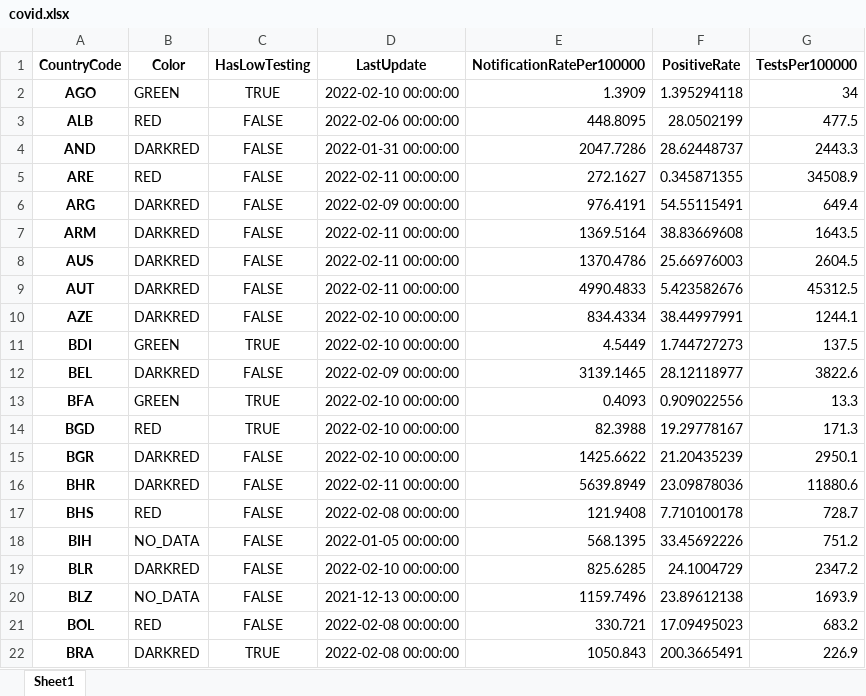
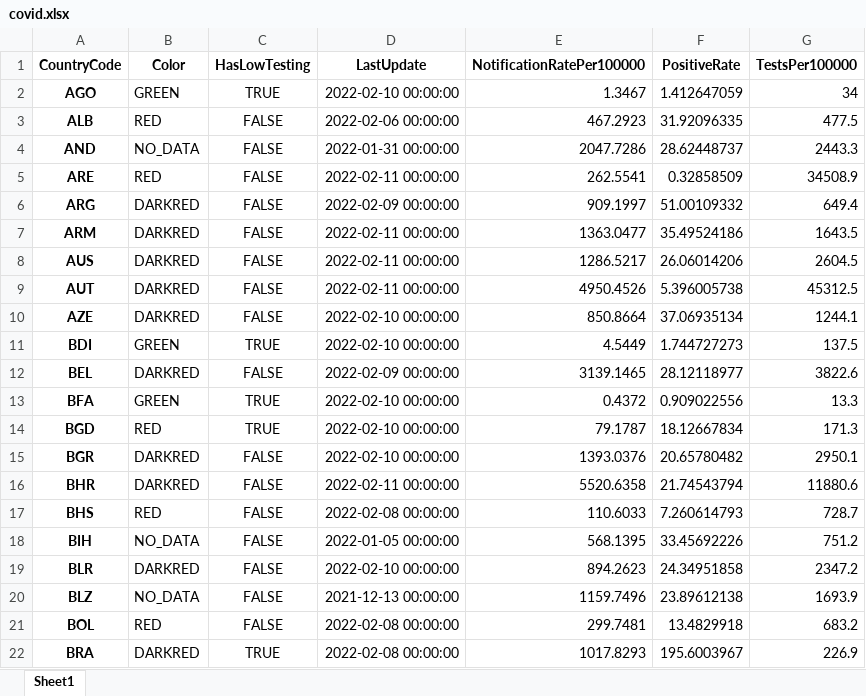
Before and after one commit to GuillaumeDerval/ecdc_covid_worldmap, an Excel workbook: covid.xlsx, sheet Sheet1, drawn as a sheet; only a part is shown; values as stored, in another font and other column widths than the file's, no borders; the diff covers the shown part only; the diff names each change by its address in the sheet, - before the commit and + after, or states it on an @@ line.

```diff
--- a/covid.xlsx (sheet Sheet1)
+++ b/covid.xlsx (sheet Sheet1)
-E2 (NotificationRatePer100000): 1.3909
+E2 (NotificationRatePer100000): 1.3467
-F2 (PositiveRate): 1.395294118
+F2 (PositiveRate): 1.412647059
-E3 (NotificationRatePer100000): 448.8095
+E3 (NotificationRatePer100000): 467.2923
-F3 (PositiveRate): 28.0502199
+F3 (PositiveRate): 31.92096335
-B4 (Color): DARKRED
+B4 (Color): NO_DATA
-E5 (NotificationRatePer100000): 272.1627
+E5 (NotificationRatePer100000): 262.5541
-F5 (PositiveRate): 0.345871355
+F5 (PositiveRate): 0.32858509
-E6 (NotificationRatePer100000): 976.4191
+E6 (NotificationRatePer100000): 909.1997
-F6 (PositiveRate): 54.55115491
+F6 (PositiveRate): 51.00109332
-E7 (NotificationRatePer100000): 1369.5164
+E7 (NotificationRatePer100000): 1363.0477
-F7 (PositiveRate): 38.83669608
+F7 (PositiveRate): 35.49524186
-E8 (NotificationRatePer100000): 1370.4786
+E8 (NotificationRatePer100000): 1286.5217
-F8 (PositiveRate): 25.66976003
+F8 (PositiveRate): 26.06014206
-E9 (NotificationRatePer100000): 4990.4833
+E9 (NotificationRatePer100000): 4950.4526
-F9 (PositiveRate): 5.423582676
+F9 (PositiveRate): 5.396005738
-E10 (NotificationRatePer100000): 834.4334
+E10 (NotificationRatePer100000): 850.8664
-F10 (PositiveRate): 38.44997991
+F10 (PositiveRate): 37.06935134
-E13 (NotificationRatePer100000): 0.4093
+E13 (NotificationRatePer100000): 0.4372
-E14 (NotificationRatePer100000): 82.3988
+E14 (NotificationRatePer100000): 79.1787
-F14 (PositiveRate): 19.29778167
+F14 (PositiveRate): 18.12667834
-E15 (NotificationRatePer100000): 1425.6622
+E15 (NotificationRatePer100000): 1393.0376
-F15 (PositiveRate): 21.20435239
+F15 (PositiveRate): 20.65780482
-E16 (NotificationRatePer100000): 5639.8949
+E16 (NotificationRatePer100000): 5520.6358
-F16 (PositiveRate): 23.09878036
+F16 (PositiveRate): 21.74543794
-E17 (NotificationRatePer100000): 121.9408
+E17 (NotificationRatePer100000): 110.6033
-F17 (PositiveRate): 7.710100178
+F17 (PositiveRate): 7.260614793
-E19 (NotificationRatePer100000): 825.6285
+E19 (NotificationRatePer100000): 894.2623
-F19 (PositiveRate): 24.1004729
+F19 (PositiveRate): 24.34951858
-E21 (NotificationRatePer100000): 330.721
+E21 (NotificationRatePer100000): 299.7481
-F21 (PositiveRate): 17.09495023
+F21 (PositiveRate): 13.4829918
-E22 (NotificationRatePer100000): 1050.843
+E22 (NotificationRatePer100000): 1017.8293
-F22 (PositiveRate): 200.3665491
+F22 (PositiveRate): 195.6003967
```
Also changed, not shown: 207 edited cells elsewhere in this sheet, 2 other files.
